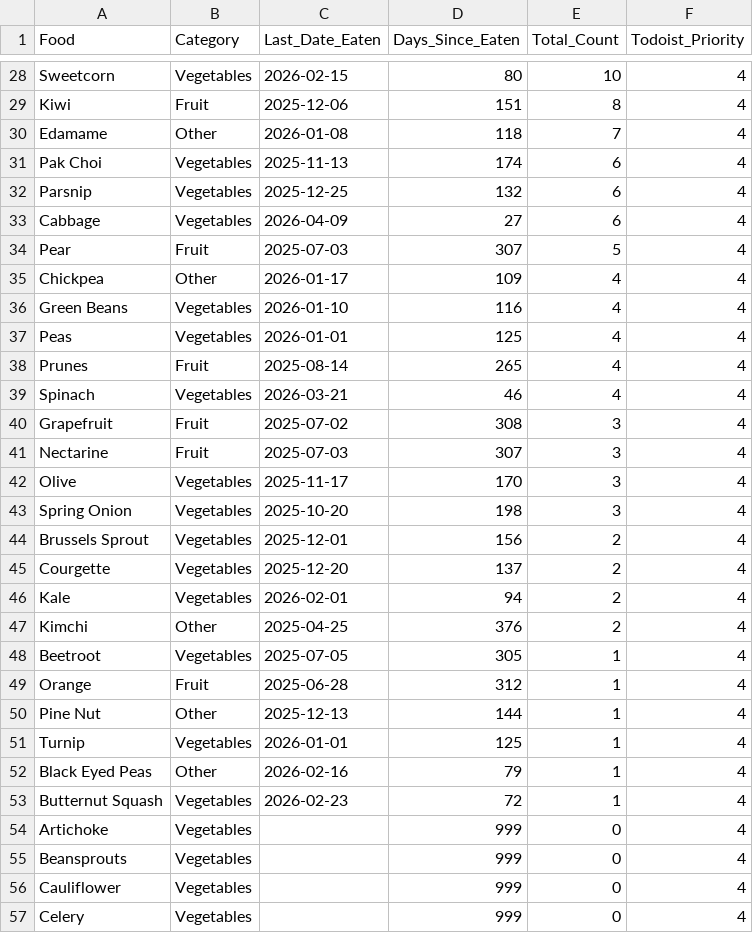
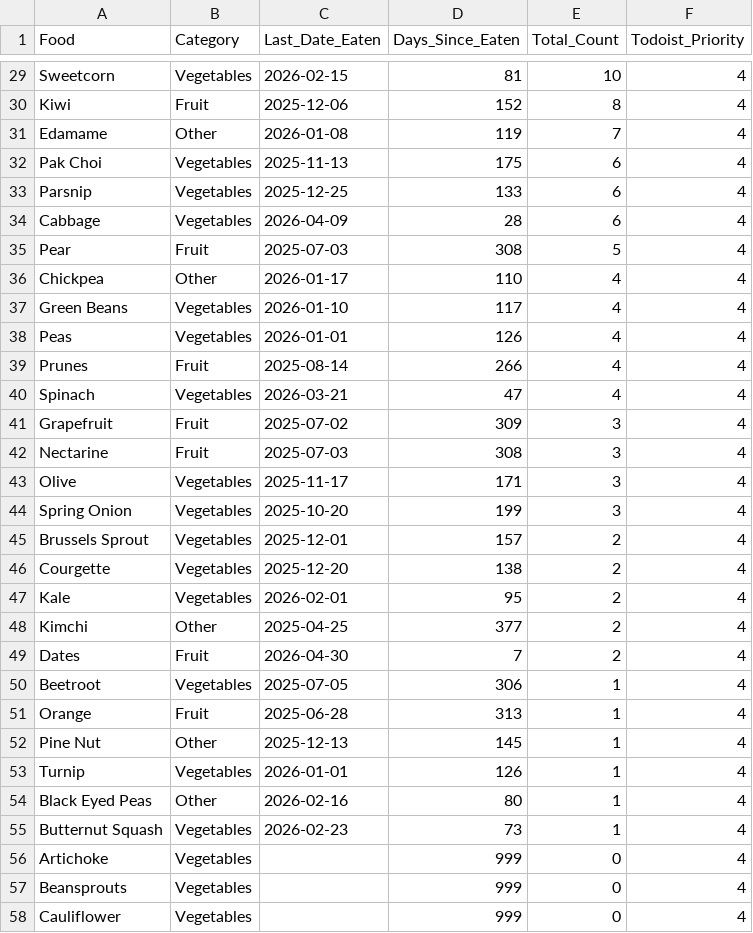
Before and after one commit to JevonDaffyd/python-food-tracker, a CSV file: food_reference.csv, drawn as a sheet; only a part is shown, gaps mark what is left out; the shorter side is filled out with more unchanged rows; addresses are those after the commit; the diff covers the shown part only; the diff names each change by its address in the sheet, - before the commit and + after, or states it on an @@ line.

```diff
--- a/food_reference.csv
+++ b/food_reference.csv
-D29 (Days_Since_Eaten): 80
+D29 (Days_Since_Eaten): 81
-D30 (Days_Since_Eaten): 151
+D30 (Days_Since_Eaten): 152
-D31 (Days_Since_Eaten): 118
+D31 (Days_Since_Eaten): 119
-D32 (Days_Since_Eaten): 174
+D32 (Days_Since_Eaten): 175
-D33 (Days_Since_Eaten): 132
+D33 (Days_Since_Eaten): 133
-D34 (Days_Since_Eaten): 27
+D34 (Days_Since_Eaten): 28
-D35 (Days_Since_Eaten): 307
+D35 (Days_Since_Eaten): 308
-D36 (Days_Since_Eaten): 109
+D36 (Days_Since_Eaten): 110
-D37 (Days_Since_Eaten): 116
+D37 (Days_Since_Eaten): 117
-D38 (Days_Since_Eaten): 125
+D38 (Days_Since_Eaten): 126
-D39 (Days_Since_Eaten): 265
+D39 (Days_Since_Eaten): 266
-D40 (Days_Since_Eaten): 46
+D40 (Days_Since_Eaten): 47
-D41 (Days_Since_Eaten): 308
+D41 (Days_Since_Eaten): 309
-D42 (Days_Since_Eaten): 307
+D42 (Days_Since_Eaten): 308
-D43 (Days_Since_Eaten): 170
+D43 (Days_Since_Eaten): 171
-D44 (Days_Since_Eaten): 198
+D44 (Days_Since_Eaten): 199
-D45 (Days_Since_Eaten): 156
+D45 (Days_Since_Eaten): 157
-D46 (Days_Since_Eaten): 137
+D46 (Days_Since_Eaten): 138
-D47 (Days_Since_Eaten): 94
+D47 (Days_Since_Eaten): 95
-D48 (Days_Since_Eaten): 376
+D48 (Days_Since_Eaten): 377
+row 49: Dates | Fruit | 2026-04-30 | 7 | 2 | 4
-D50 (Days_Since_Eaten): 305
+D50 (Days_Since_Eaten): 306
-D51 (Days_Since_Eaten): 312
+D51 (Days_Since_Eaten): 313
-D52 (Days_Since_Eaten): 144
+D52 (Days_Since_Eaten): 145
-D53 (Days_Since_Eaten): 125
+D53 (Days_Since_Eaten): 126
-D54 (Days_Since_Eaten): 79
+D54 (Days_Since_Eaten): 80
-D55 (Days_Since_Eaten): 72
+D55 (Days_Since_Eaten): 73
```
Also changed, not shown: 3 added rows, 4 removed rows and 49 edited cells elsewhere in this file.
